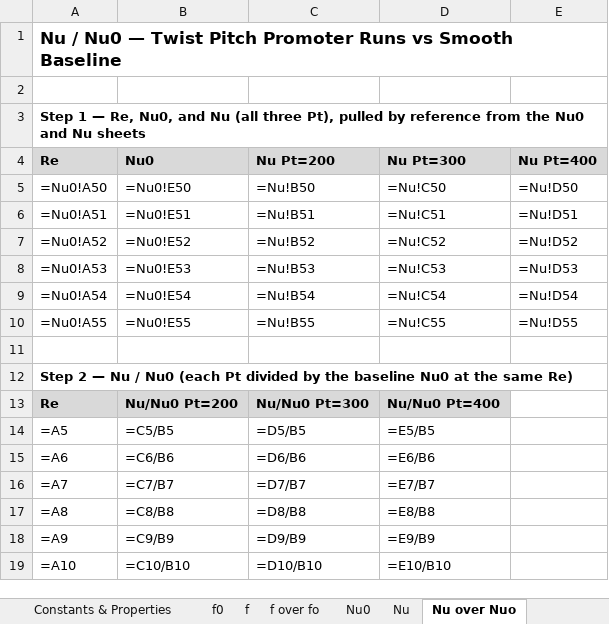
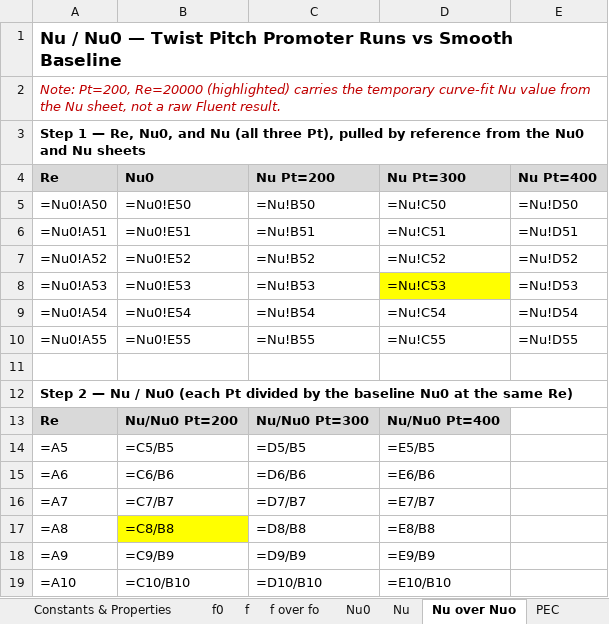
Before and after one commit to dhagax100/dhagax100, an Excel workbook: thesis/production-runs/Twist_Pitch_Final_Rebuild.xlsx, sheet Nu over Nuo, drawn as a sheet; values as stored, in another font and other column widths than the file's, no borders; formulas without a stored value are shown as written; charts and pictures not drawn; the diff names each change by its address in the sheet, - before the commit and + after, or states it on an @@ line.

```diff
--- a/thesis/production-runs/Twist_Pitch_Final_Rebuild.xlsx (sheet Nu over Nuo)
+++ b/thesis/production-runs/Twist_Pitch_Final_Rebuild.xlsx (sheet Nu over Nuo)
+sheet tab: PEC
-A2 (Re): (empty)
+A2 (Re): Note: Pt=200, Re=20000 (highlighted) carries the temporary curve-fit Nu value from the Nu sheet, not a raw Fluent result.
-D8 fill: none
+D8 fill: #FFFF00
-B17 fill: none
+B17 fill: #FFFF00
```
Also changed, not shown: charts or pictures.
